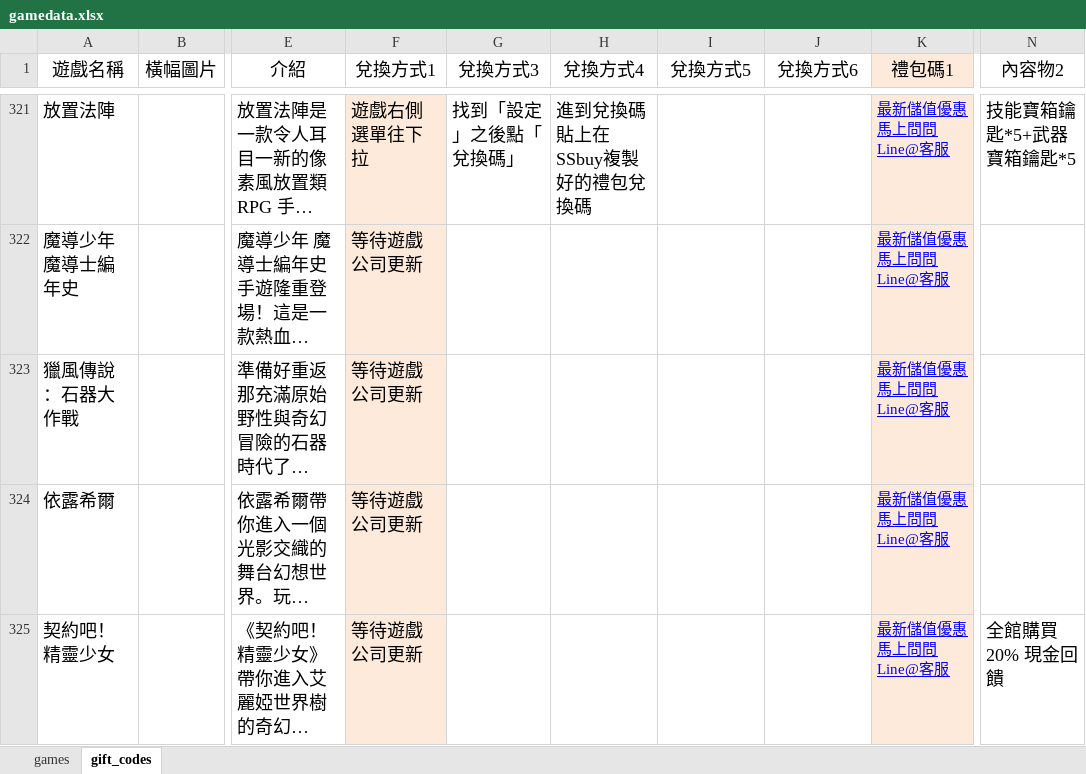
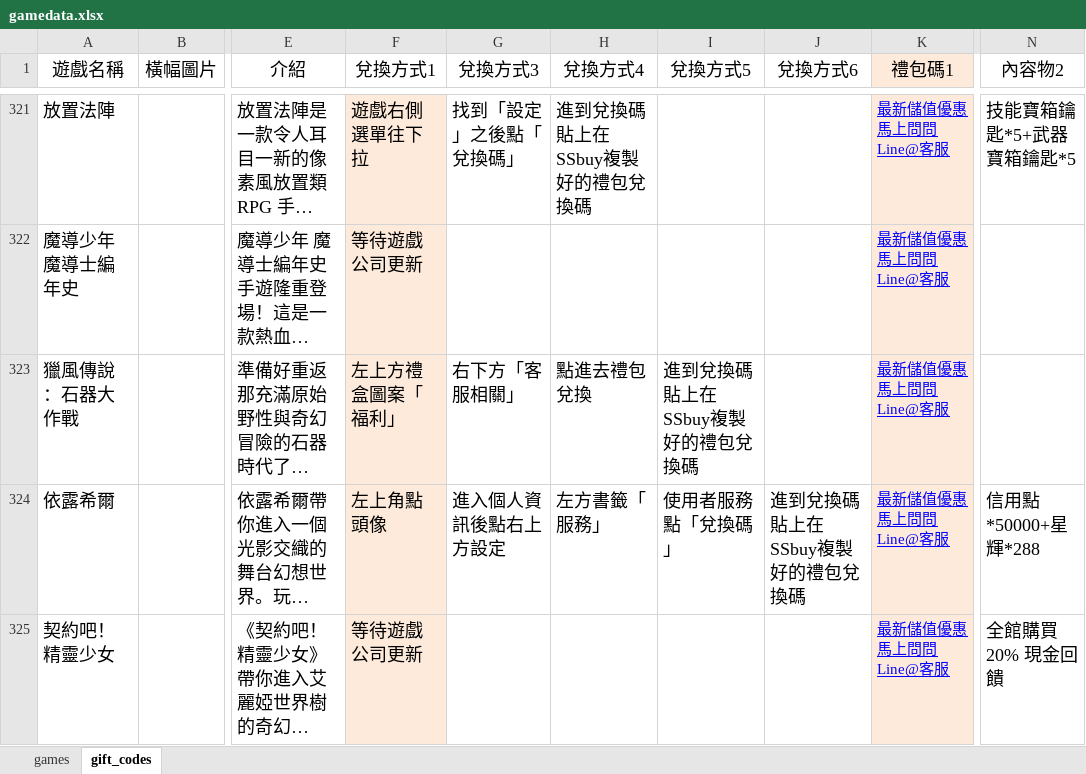
Before and after one commit to diva3322/SSBuy-web, an Excel workbook: detail_giftcode/data/gamedata.xlsx, sheet gift_codes, drawn as a sheet; only a part is shown, gaps mark what is left out; long unchanged cells end in …; values as stored, in another font and other column widths than the file's, no borders; the diff names each change by its address in the sheet, - before the commit and + after, or states it on an @@ line.

```diff
--- a/detail_giftcode/data/gamedata.xlsx (sheet gift_codes)
+++ b/detail_giftcode/data/gamedata.xlsx (sheet gift_codes)
-F323 (兌換方式1): 等待遊戲公司更新
+F323 (兌換方式1): 左上方禮盒圖案「福利」
-G323 (兌換方式3): (empty)
+G323 (兌換方式3): 右下方「客服相關」
-H323 (兌換方式4): (empty)
+H323 (兌換方式4): 點進去禮包兌換
-I323 (兌換方式5): (empty)
+I323 (兌換方式5): 進到兌換碼貼上在SSbuy複製好的禮包兌換碼
-F324 (兌換方式1): 等待遊戲公司更新
+F324 (兌換方式1): 左上角點頭像
-G324 (兌換方式3): (empty)
+G324 (兌換方式3): 進入個人資訊後點右上方設定
-H324 (兌換方式4): (empty)
+H324 (兌換方式4): 左方書籤「服務」
-I324 (兌換方式5): (empty)
+I324 (兌換方式5): 使用者服務點「兌換碼」
-J324 (兌換方式6): (empty)
+J324 (兌換方式6): 進到兌換碼貼上在SSbuy複製好的禮包兌換碼
-N324 (內容物2): (empty)
+N324 (內容物2): 信用點*50000+星輝*288
```
Also changed, not shown: 3 other files.
